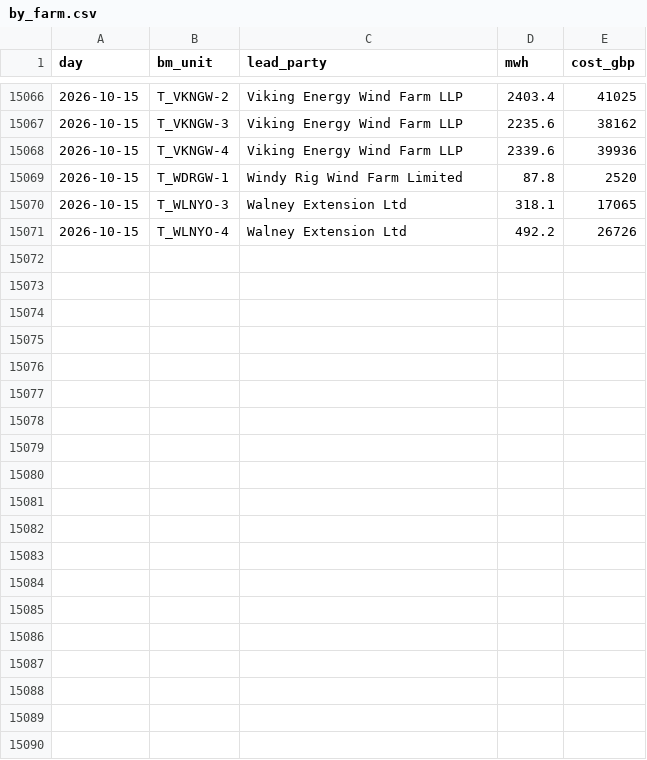
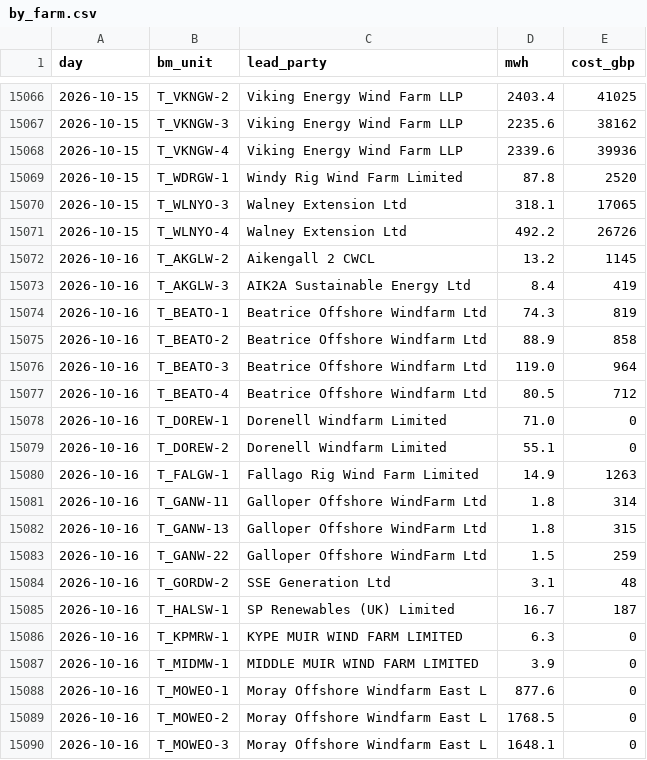
Before and after one commit to RafiHowlader2004/uk-wind-curtailment, a CSV file: data/by_farm.csv, drawn as a sheet; only a part is shown, gaps mark what is left out; the diff covers the shown part only.

```diff
--- a/data/by_farm.csv
+++ b/data/by_farm.csv
@@ -15071 +15071,20 @@ day,bm_unit,lead_party,mwh,cost_gbp
 2026-10-15,T_WLNYO-4,Walney Extension Ltd,492.2,26726
+2026-10-16,T_AKGLW-2,Aikengall 2 CWCL,13.2,1145
+2026-10-16,T_AKGLW-3,AIK2A Sustainable Energy Ltd,8.4,419
+2026-10-16,T_BEATO-1,Beatrice Offshore Windfarm Ltd,74.3,819
+2026-10-16,T_BEATO-2,Beatrice Offshore Windfarm Ltd,88.9,858
+2026-10-16,T_BEATO-3,Beatrice Offshore Windfarm Ltd,119.0,964
+2026-10-16,T_BEATO-4,Beatrice Offshore Windfarm Ltd,80.5,712
+2026-10-16,T_DOREW-1,Dorenell Windfarm Limited,71.0,0
+2026-10-16,T_DOREW-2,Dorenell Windfarm Limited,55.1,0
+2026-10-16,T_FALGW-1,Fallago Rig Wind Farm Limited,14.9,1263
+2026-10-16,T_GANW-11,Galloper Offshore WindFarm Ltd,1.8,314
+2026-10-16,T_GANW-13,Galloper Offshore WindFarm Ltd,1.8,315
+2026-10-16,T_GANW-22,Galloper Offshore WindFarm Ltd,1.5,259
+2026-10-16,T_GORDW-2,SSE Generation Ltd,3.1,48
+2026-10-16,T_HALSW-1,SP Renewables (UK) Limited,16.7,187
+2026-10-16,T_KPMRW-1,KYPE MUIR WIND FARM LIMITED,6.3,0
+2026-10-16,T_MIDMW-1,MIDDLE MUIR WIND FARM LIMITED,3.9,0
+2026-10-16,T_MOWEO-1,Moray Offshore Windfarm East L,877.6,0
+2026-10-16,T_MOWEO-2,Moray Offshore Windfarm East L,1768.5,0
+2026-10-16,T_MOWEO-3,Moray Offshore Windfarm East L,1648.1,0
```
Also changed, not shown: 14 added rows elsewhere in this file, data/daily.csv.
